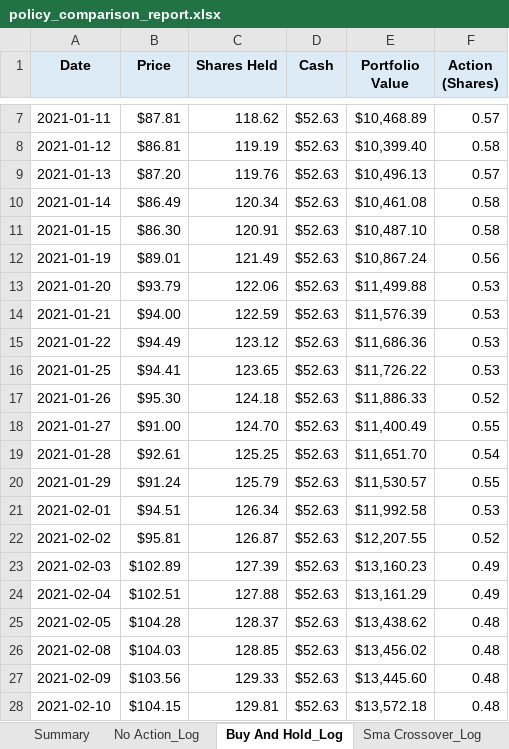
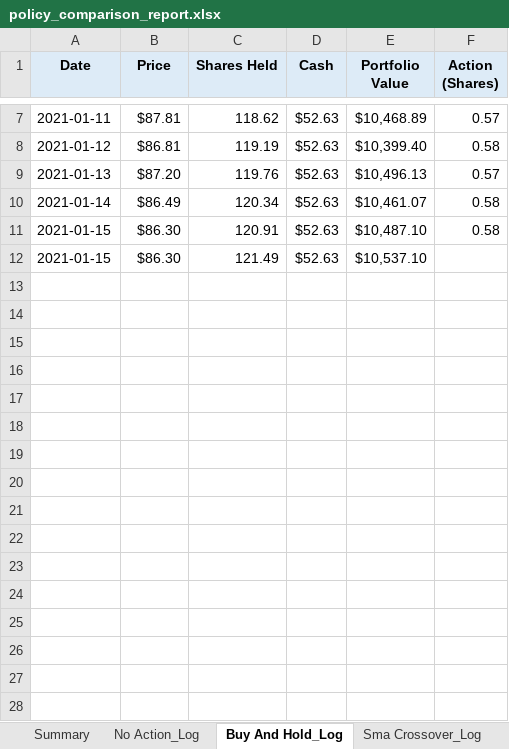
Before and after one commit to dabslee/Trading, an Excel workbook: reports/policy_comparison_report.xlsx, sheet Buy And Hold_Log, drawn as a sheet; only a part is shown, gaps mark what is left out; values as stored, in another font and other column widths than the file's, no borders; the diff covers the shown part only; the diff names each change by its address in the sheet, - before the commit and + after, or states it on an @@ line.

```diff
--- a/reports/policy_comparison_report.xlsx (sheet Buy And Hold_Log)
+++ b/reports/policy_comparison_report.xlsx (sheet Buy And Hold_Log)
-E10 (Portfolio Value): $10,461.08
+E10 (Portfolio Value): $10,461.07
-A12 (Date): 2021-01-19
+A12 (Date): 2021-01-15
-B12 (Price): $89.01
+B12 (Price): $86.30
-E12 (Portfolio Value): $10,867.24
+E12 (Portfolio Value): $10,537.10
-F12 (Action (Shares)): 0.56
+F12 (Action (Shares)): (empty)
-row 13: 2021-01-20 | $93.79 | 122.06 | $52.63 | $11,499.88 | 0.53
-row 14: 2021-01-21 | $94.00 | 122.59 | $52.63 | $11,576.39 | 0.53
-row 15: 2021-01-22 | $94.49 | 123.12 | $52.63 | $11,686.36 | 0.53
-row 16: 2021-01-25 | $94.41 | 123.65 | $52.63 | $11,726.22 | 0.53
-row 17: 2021-01-26 | $95.30 | 124.18 | $52.63 | $11,886.33 | 0.52
-row 18: 2021-01-27 | $91.00 | 124.70 | $52.63 | $11,400.49 | 0.55
-row 19: 2021-01-28 | $92.61 | 125.25 | $52.63 | $11,651.70 | 0.54
-row 20: 2021-01-29 | $91.24 | 125.79 | $52.63 | $11,530.57 | 0.55
-row 21: 2021-02-01 | $94.51 | 126.34 | $52.63 | $11,992.58 | 0.53
-row 22: 2021-02-02 | $95.81 | 126.87 | $52.63 | $12,207.55 | 0.52
-row 23: 2021-02-03 | $102.89 | 127.39 | $52.63 | $13,160.23 | 0.49
-row 24: 2021-02-04 | $102.51 | 127.88 | $52.63 | $13,161.29 | 0.49
-row 25: 2021-02-05 | $104.28 | 128.37 | $52.63 | $13,438.62 | 0.48
-row 26: 2021-02-08 | $104.03 | 128.85 | $52.63 | $13,456.02 | 0.48
-row 27: 2021-02-09 | $103.56 | 129.33 | $52.63 | $13,445.60 | 0.48
-row 28: 2021-02-10 | $104.15 | 129.81 | $52.63 | $13,572.18 | 0.48
```
Also changed, not shown: 226 removed rows elsewhere in this sheet, sheet Sma Crossover_Log, sheet No Action_Log, sheet Summary, 10 other files.
